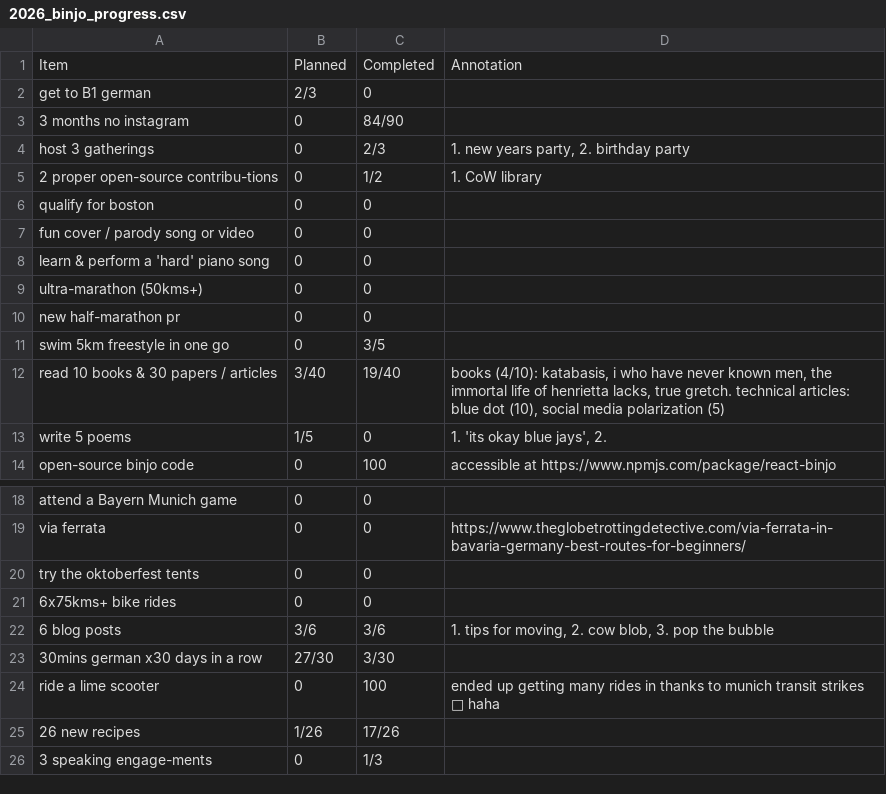
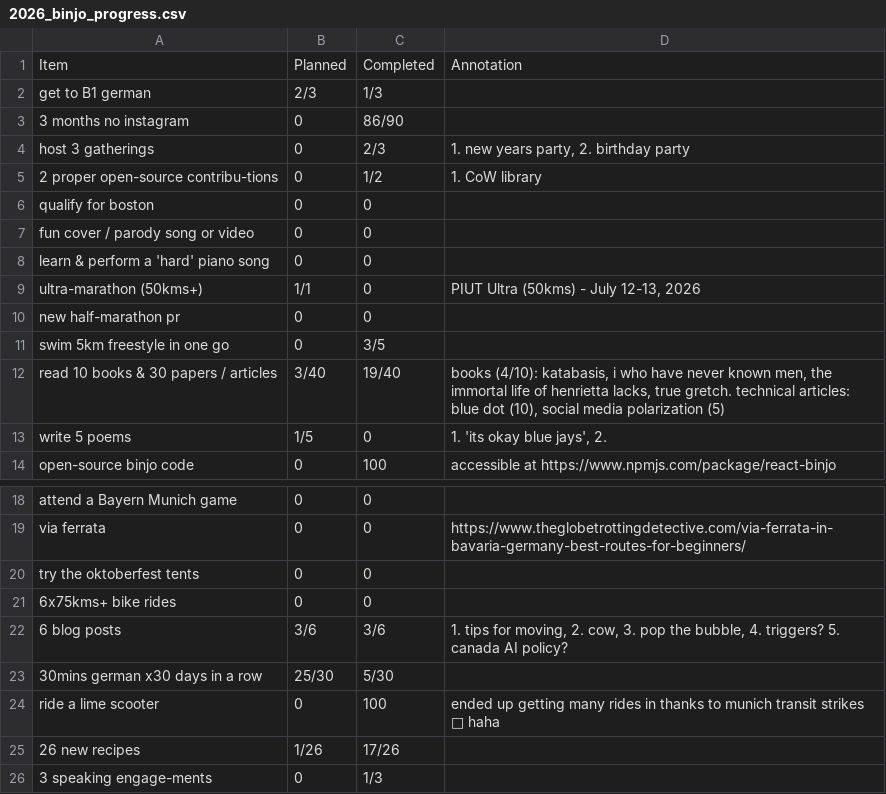
Before and after one commit to JoannaRoy/jo-website, a CSV file: src/blog_data/2026_binjo_progress.csv, drawn as a sheet; only a part is shown, gaps mark what is left out.

Commit message:
update binjo progress & image rendering

```diff
--- a/src/blog_data/2026_binjo_progress.csv
+++ b/src/blog_data/2026_binjo_progress.csv
@@ -1,4 +1,4 @@
 Item,Planned,Completed,Annotation
-"get to B1 german",2/3,0,
-"3 months no instagram",0,84/90,
+"get to B1 german",2/3,1/3,
+"3 months no instagram",0,86/90,
 "host 3 gatherings",0,2/3,"1. new years party, 2. birthday party"
@@ -8,3 +8,3 @@ Item,Planned,Completed,Annotation
 "learn & perform a 'hard' piano song",0,0,
-"ultra-marathon (50kms+)",0,0,
+"ultra-marathon (50kms+)",1/1,0,"PIUT Ultra (50kms) - July 12-13, 2026"
 "new half-marathon pr",0,0,
@@ -21,4 +21,4 @@ Item,Planned,Completed,Annotation
 "6x75kms+ bike rides",0,0,
-"6 blog posts",3/6,3/6,"1. tips for moving, 2. cow blob, 3. pop the bubble"
-"30mins german x30 days in a row",27/30,3/30,
+"6 blog posts",3/6,3/6,"1. tips for moving, 2. cow, 3. pop the bubble, 4. triggers? 5. canada AI policy?"
+"30mins german x30 days in a row",25/30,5/30,
 "ride a lime scooter",0,100,"ended up getting many rides in thanks to munich transit strikes 🤡 haha"
```
Also changed, not shown: 1 other file.
